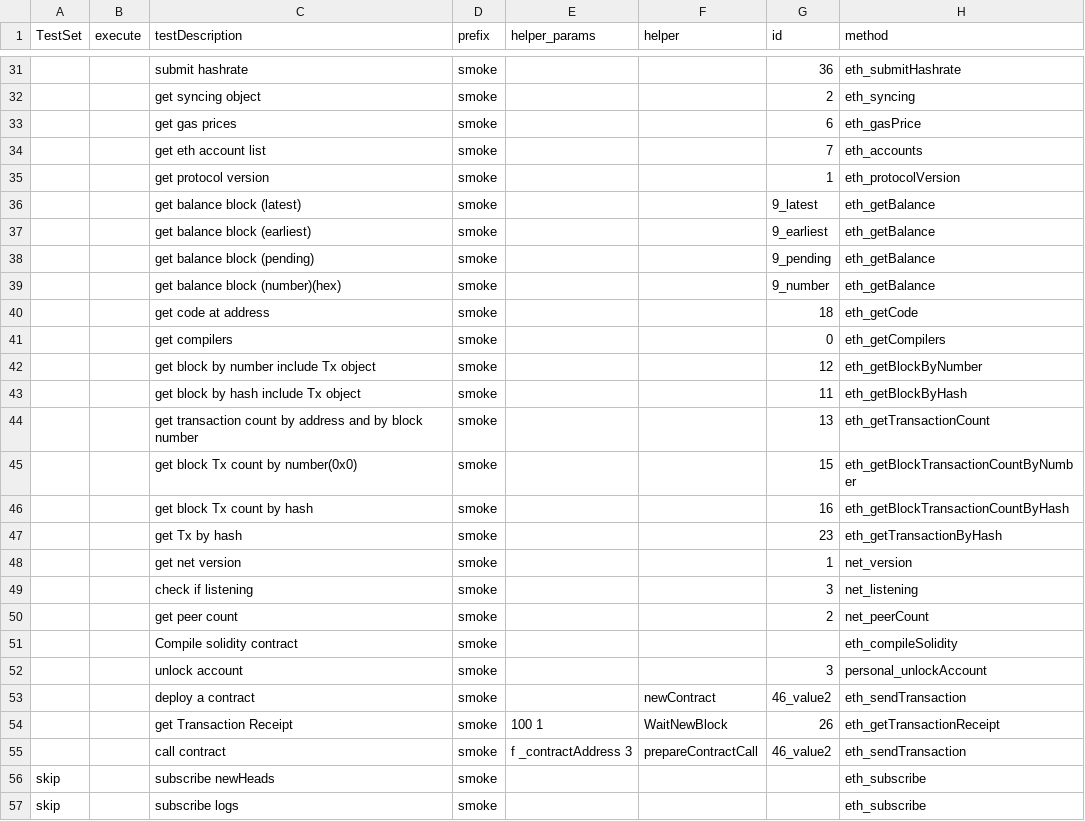
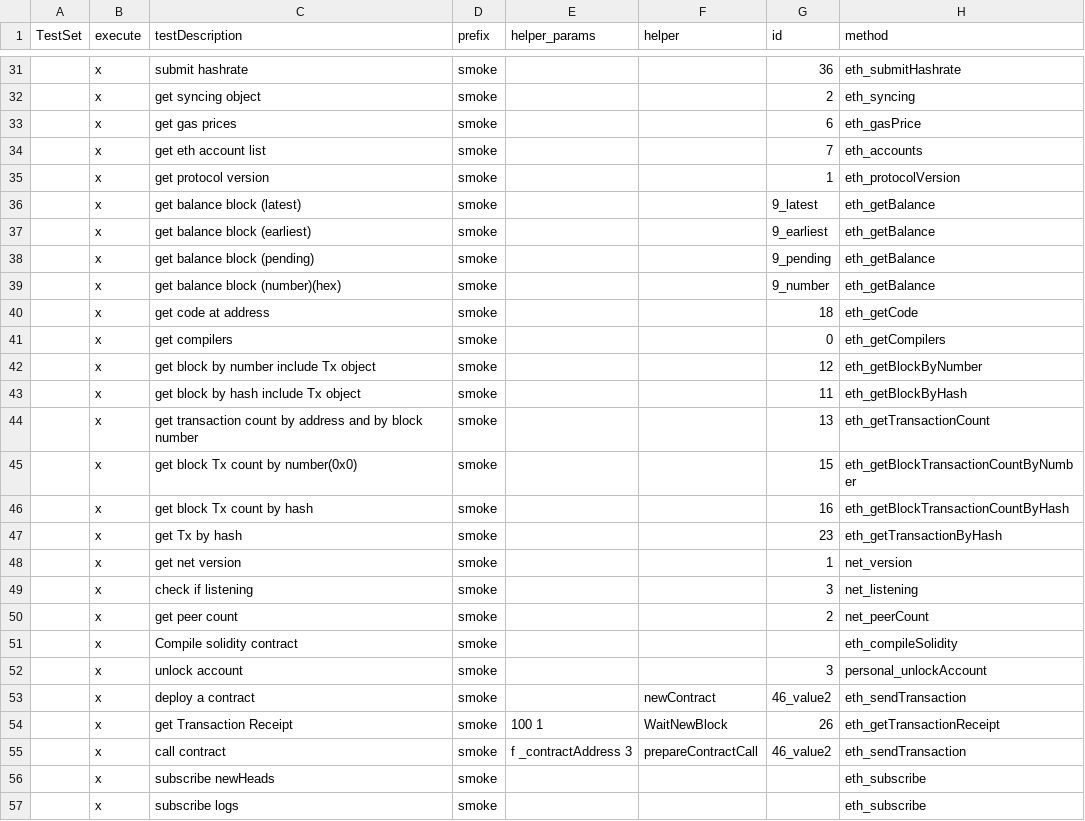
Before and after one commit to makkii-dev/qa-rpc, a CSV file: test_cases/testDriver.csv, drawn as a sheet; only a part is shown, gaps mark what is left out; the diff covers the shown part only; the diff names each change by its address in the sheet, - before the commit and + after, or states it on an @@ line.

```diff
--- a/test_cases/testDriver.csv
+++ b/test_cases/testDriver.csv
-B31:B57 (execute): (empty)
+B31:B57 (execute): x
-A56:A57 (TestSet): skip
+A56:A57 (TestSet): (empty)
```
Also changed, not shown: 5 added rows, 8 removed rows and 59 edited cells elsewhere in this file, 2 other files.
